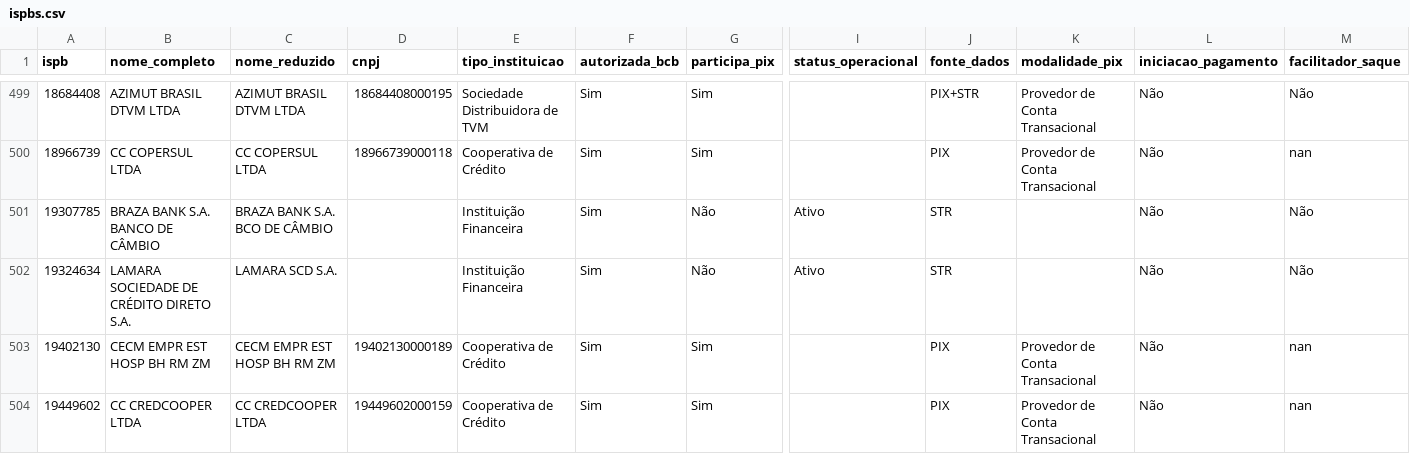
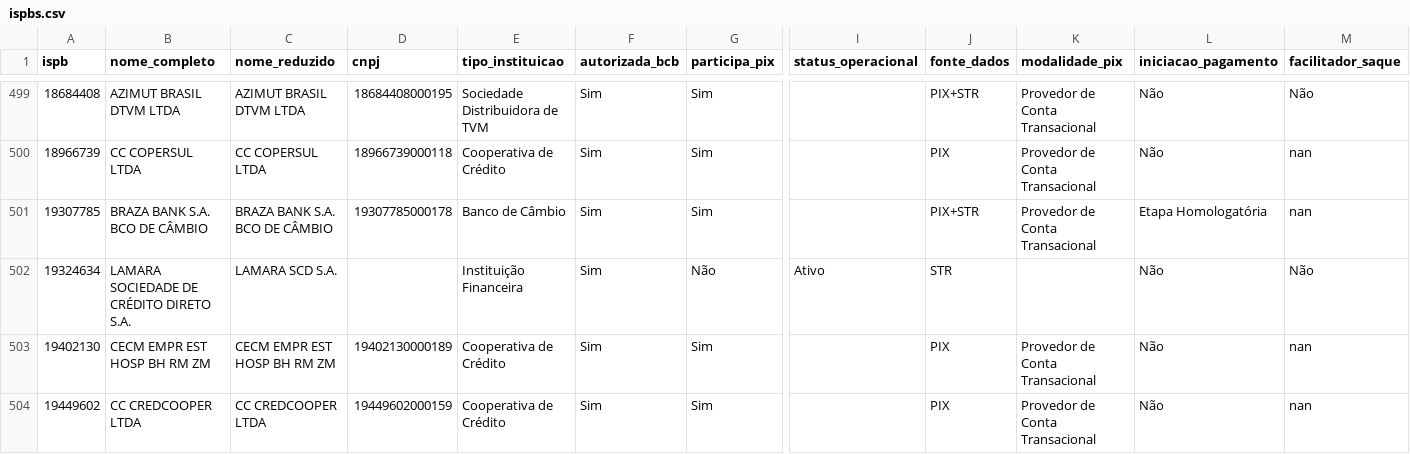
Before and after one commit to antoniopaolillo/brasil-ispb-database, a CSV file: data/ispbs.csv, drawn as a sheet; only a part is shown, gaps mark what is left out; the diff covers the shown part only; the diff names each change by its address in the sheet, - before the commit and + after, or states it on an @@ line.

```diff
--- a/data/ispbs.csv
+++ b/data/ispbs.csv
-B501 (nome_completo): BRAZA BANK S.A. BANCO DE CÂMBIO
+B501 (nome_completo): BRAZA BANK S.A. BCO DE CÂMBIO
-D501 (cnpj): (empty)
+D501 (cnpj): 19307785000178
-E501 (tipo_instituicao): Instituição Financeira
+E501 (tipo_instituicao): Banco de Câmbio
-G501 (participa_pix): Não
+G501 (participa_pix): Sim
-I501 (status_operacional): Ativo
+I501 (status_operacional): (empty)
-J501 (fonte_dados): STR
+J501 (fonte_dados): PIX+STR
-K501 (modalidade_pix): (empty)
+K501 (modalidade_pix): Provedor de Conta Transacional
-L501 (iniciacao_pagamento): Não
+L501 (iniciacao_pagamento): Etapa Homologatória
-M501 (facilitador_saque): Não
+M501 (facilitador_saque): nan
```
Also changed, not shown: 1 removed row and 3 edited cells elsewhere in this file, 2 other files.
